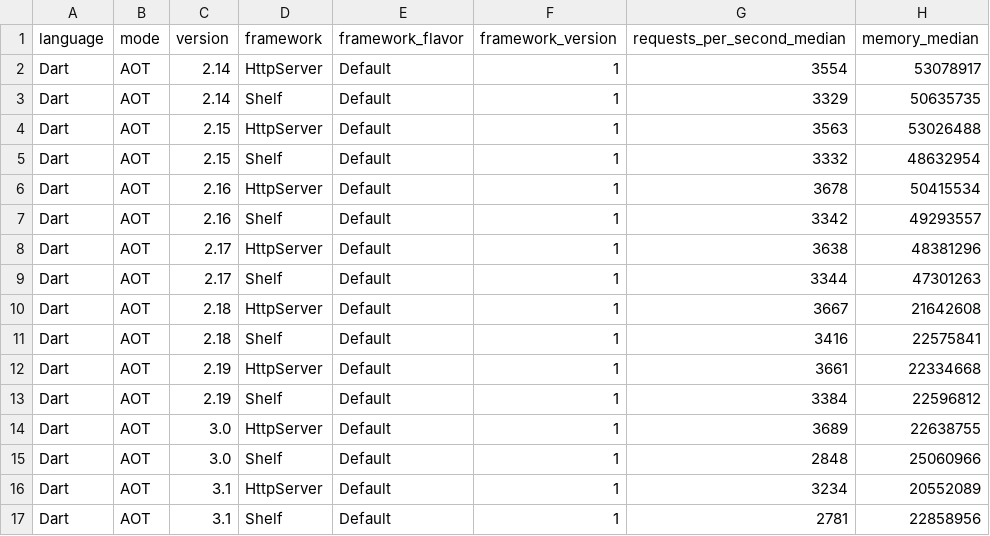
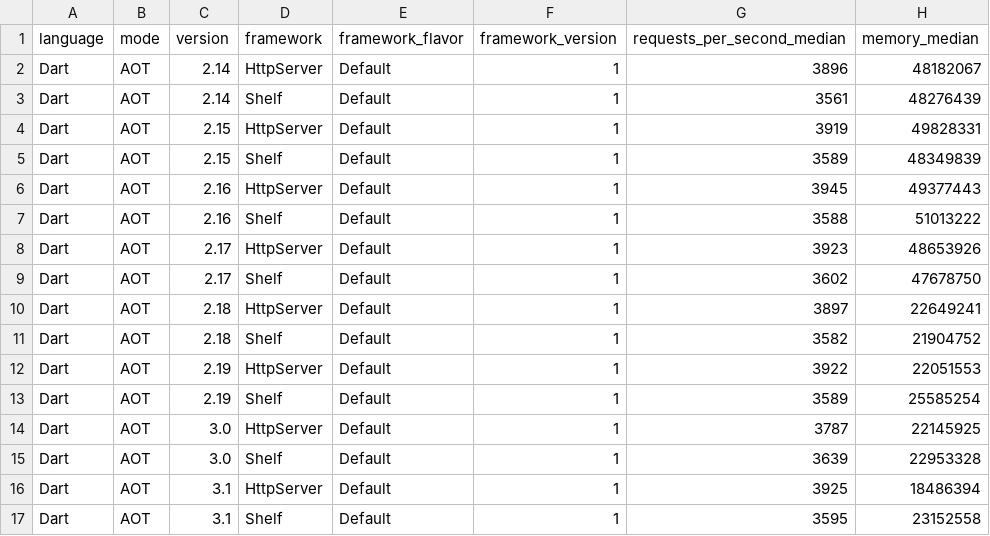
Before and after one commit to sharkbench/sharkbench, a CSV file: result/web_result.csv, drawn as a sheet; only a part is shown; the diff covers the shown part only.

```diff
--- a/result/web_result.csv
+++ b/result/web_result.csv
@@ -1,17 +1,17 @@
 language,mode,version,framework,framework_flavor,framework_version,requests_per_second_median,memory_median
-Dart,AOT,2.14,HttpServer,Default,1,3554,53078917
-Dart,AOT,2.14,Shelf,Default,1,3329,50635735
-Dart,AOT,2.15,HttpServer,Default,1,3563,53026488
-Dart,AOT,2.15,Shelf,Default,1,3332,48632954
-Dart,AOT,2.16,HttpServer,Default,1,3678,50415534
-Dart,AOT,2.16,Shelf,Default,1,3342,49293557
-Dart,AOT,2.17,HttpServer,Default,1,3638,48381296
-Dart,AOT,2.17,Shelf,Default,1,3344,47301263
-Dart,AOT,2.18,HttpServer,Default,1,3667,21642608
-Dart,AOT,2.18,Shelf,Default,1,3416,22575841
-Dart,AOT,2.19,HttpServer,Default,1,3661,22334668
-Dart,AOT,2.19,Shelf,Default,1,3384,22596812
-Dart,AOT,3.0,HttpServer,Default,1,3689,22638755
-Dart,AOT,3.0,Shelf,Default,1,2848,25060966
-Dart,AOT,3.1,HttpServer,Default,1,3234,20552089
-Dart,AOT,3.1,Shelf,Default,1,2781,22858956
+Dart,AOT,2.14,HttpServer,Default,1,3896,48182067
+Dart,AOT,2.14,Shelf,Default,1,3561,48276439
+Dart,AOT,2.15,HttpServer,Default,1,3919,49828331
+Dart,AOT,2.15,Shelf,Default,1,3589,48349839
+Dart,AOT,2.16,HttpServer,Default,1,3945,49377443
+Dart,AOT,2.16,Shelf,Default,1,3588,51013222
+Dart,AOT,2.17,HttpServer,Default,1,3923,48653926
+Dart,AOT,2.17,Shelf,Default,1,3602,47678750
+Dart,AOT,2.18,HttpServer,Default,1,3897,22649241
+Dart,AOT,2.18,Shelf,Default,1,3582,21904752
+Dart,AOT,2.19,HttpServer,Default,1,3922,22051553
+Dart,AOT,2.19,Shelf,Default,1,3589,25585254
+Dart,AOT,3.0,HttpServer,Default,1,3787,22145925
+Dart,AOT,3.0,Shelf,Default,1,3639,22953328
+Dart,AOT,3.1,HttpServer,Default,1,3925,18486394
+Dart,AOT,3.1,Shelf,Default,1,3595,23152558
```
Also changed, not shown: 12 edited cells elsewhere in this file, 8 other files.
